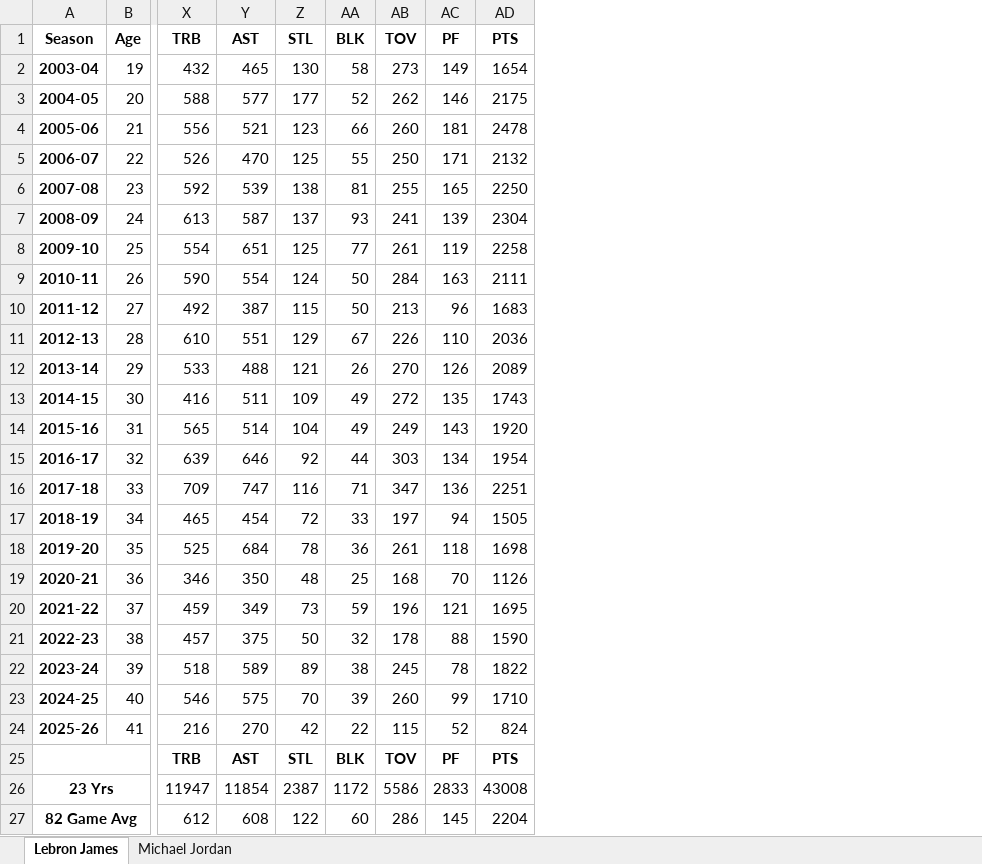
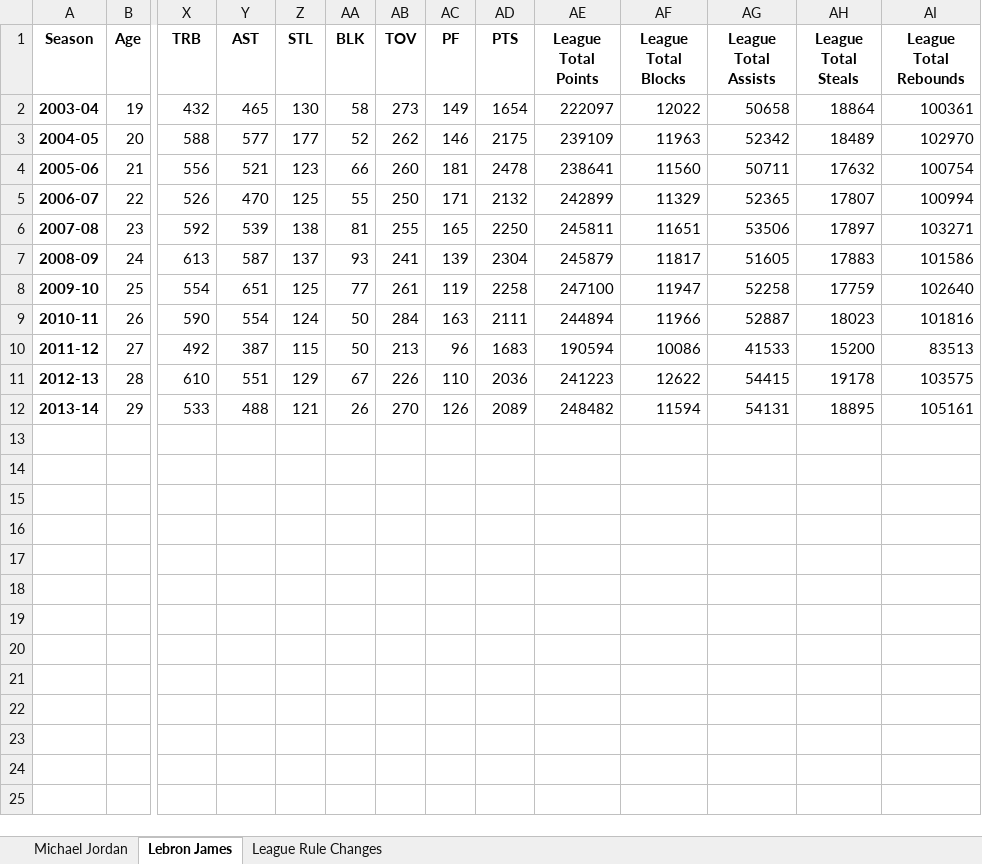
Before and after one commit to brandonwmcmurtry/CrownMetrics, an Excel workbook: jordan_lebron_league.xlsx, sheet Lebron James, drawn as a sheet; only a part is shown, gaps mark what is left out; values as stored, in another font and other column widths than the file's, no borders; removed rows and columns are numbered as before the commit, all else as after; rows hold the shown columns only; the diff names each change by its address in the sheet, - before the commit and + after, or states it on an @@ line.

Commit message:
league data

```diff
--- a/jordan_lebron_league.xlsx (sheet Lebron James)
+++ b/jordan_lebron_league.xlsx (sheet Lebron James)
+sheet tab: League Rule Changes
@@ sheet tab order changed: Michael Jordan | Lebron James | League Rule Changes @@
+column AE (League Total Points), rows 2-12: 222097 | 239109 | 238641 | 242899 | 245811 | 245879 | 247100 | 244894 | 190594 | 241223 | 248482
+column AF (League Total Blocks), rows 2-12: 12022 | 11963 | 11560 | 11329 | 11651 | 11817 | 11947 | 11966 | 10086 | 12622 | 11594
+column AG (League Total Assists), rows 2-12: 50658 | 52342 | 50711 | 52365 | 53506 | 51605 | 52258 | 52887 | 41533 | 54415 | 54131
+column AH (League Total Steals), rows 2-12: 18864 | 18489 | 17632 | 17807 | 17897 | 17883 | 17759 | 18023 | 15200 | 19178 | 18895
+column AI (League Total Rebounds), rows 2-12: 100361 | 102970 | 100754 | 100994 | 103271 | 101586 | 102640 | 101816 | 83513 | 103575 | 105161
-row 13: 2014-15 | 30 | 416 | 511 | 109 | 49 | 272 | 135 | 1743
-row 14: 2015-16 | 31 | 565 | 514 | 104 | 49 | 249 | 143 | 1920
-row 15: 2016-17 | 32 | 639 | 646 | 92 | 44 | 303 | 134 | 1954
-row 16: 2017-18 | 33 | 709 | 747 | 116 | 71 | 347 | 136 | 2251
-row 17: 2018-19 | 34 | 465 | 454 | 72 | 33 | 197 | 94 | 1505
-row 18: 2019-20 | 35 | 525 | 684 | 78 | 36 | 261 | 118 | 1698
-row 19: 2020-21 | 36 | 346 | 350 | 48 | 25 | 168 | 70 | 1126
-row 20: 2021-22 | 37 | 459 | 349 | 73 | 59 | 196 | 121 | 1695
-row 21: 2022-23 | 38 | 457 | 375 | 50 | 32 | 178 | 88 | 1590
-row 22: 2023-24 | 39 | 518 | 589 | 89 | 38 | 245 | 78 | 1822
-row 23: 2024-25 | 40 | 546 | 575 | 70 | 39 | 260 | 99 | 1710
-row 24: 2025-26 | 41 | 216 | 270 | 42 | 22 | 115 | 52 | 824
-row 25:  |  | TRB | AST | STL | BLK | TOV | PF | PTS
-row 26: 23 Yrs |  | 11947 | 11854 | 2387 | 1172 | 5586 | 2833 | 43008
-row 27: 82 Game Avg |  | 612 | 608 | 122 | 60 | 286 | 145 | 2204
```
